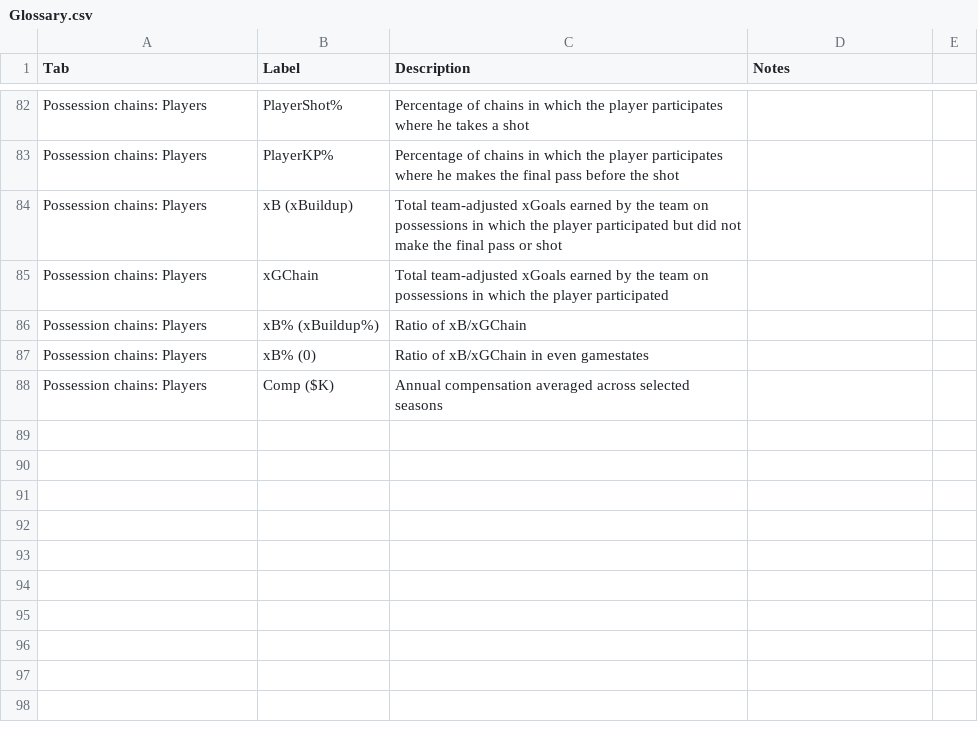
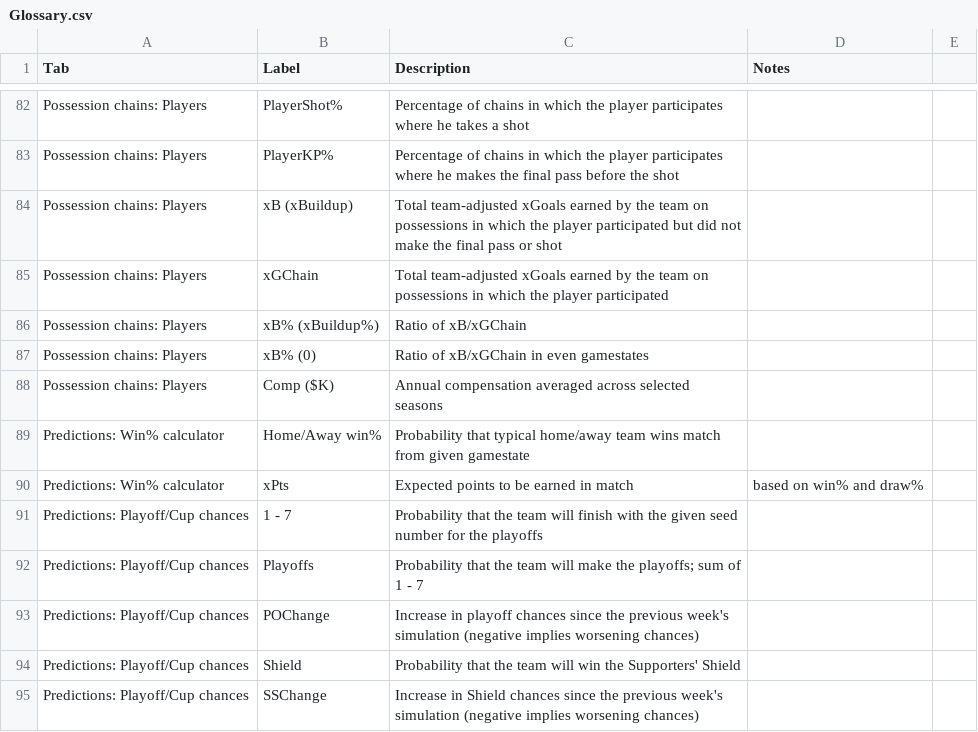
Before and after one commit to mattyanselmo/ASAShootingApp, a CSV file: AppData/Glossary.csv, drawn as a sheet; only a part is shown, gaps mark what is left out.

Commit message:
Add predictions tab info

```diff
--- a/AppData/Glossary.csv
+++ b/AppData/Glossary.csv
@@ -88 +88,8 @@ Possession chains: Players, xB% (0), Ratio of xB/xGChain in even gamestates,,,,,
 Possession chains: Players, Comp ($K), Annual compensation averaged across selected seasons,,,,,
+Predictions: Win% calculator, Home/Away win%, Probability that typical home/away team wins match from given gamestate,,,,,
+Predictions: Win% calculator, xPts, Expected points to be earned in match, based on win% and draw%,,,,,
+Predictions: Playoff/Cup chances, 1 - 7, Probability that the team will finish with the given seed number for the playoffs,,,,,
+Predictions: Playoff/Cup chances, Playoffs, Probability that the team will make the playoffs; sum of 1 - 7,,,,,
+Predictions: Playoff/Cup chances, POChange, Increase in playoff chances since the previous week's simulation (negative implies worsening chances),,,,,
+Predictions: Playoff/Cup chances, Shield, Probability that the team will win the Supporters' Shield,,,,,
+Predictions: Playoff/Cup chances, SSChange, Increase in Shield chances since the previous week's simulation (negative implies worsening chances),,,,,
```
